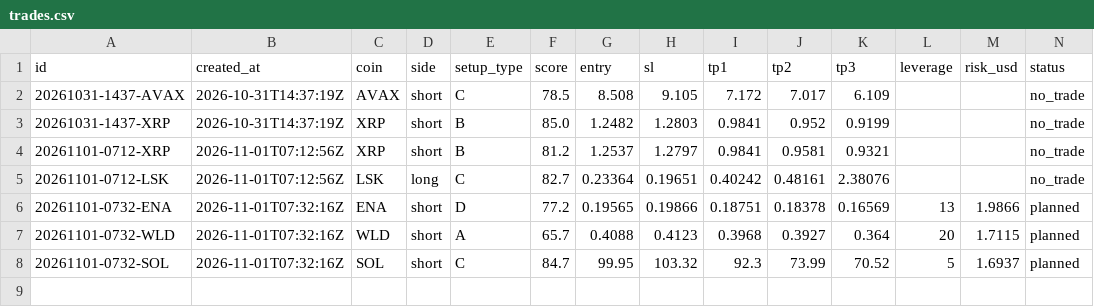
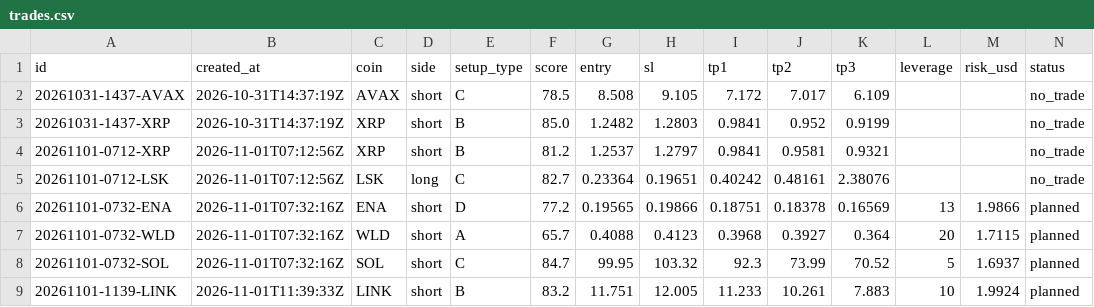
Before and after one commit to ah2233092/trading-agent, a CSV file: journal/trades.csv, drawn as a sheet; only a part is shown; rows hold the shown columns only; the diff names each change by its address in the sheet, - before the commit and + after, or states it on an @@ line.

```diff
--- a/journal/trades.csv
+++ b/journal/trades.csv
+row 9: 20261101-1139-LINK | 2026-11-01T11:39:33Z | LINK | short | B | 83.2 | 11.751 | 12.005 | 11.233 | 10.261 | 7.883 | 10 | 1.9924 | planned
```
Also changed, not shown: 1 other file.
